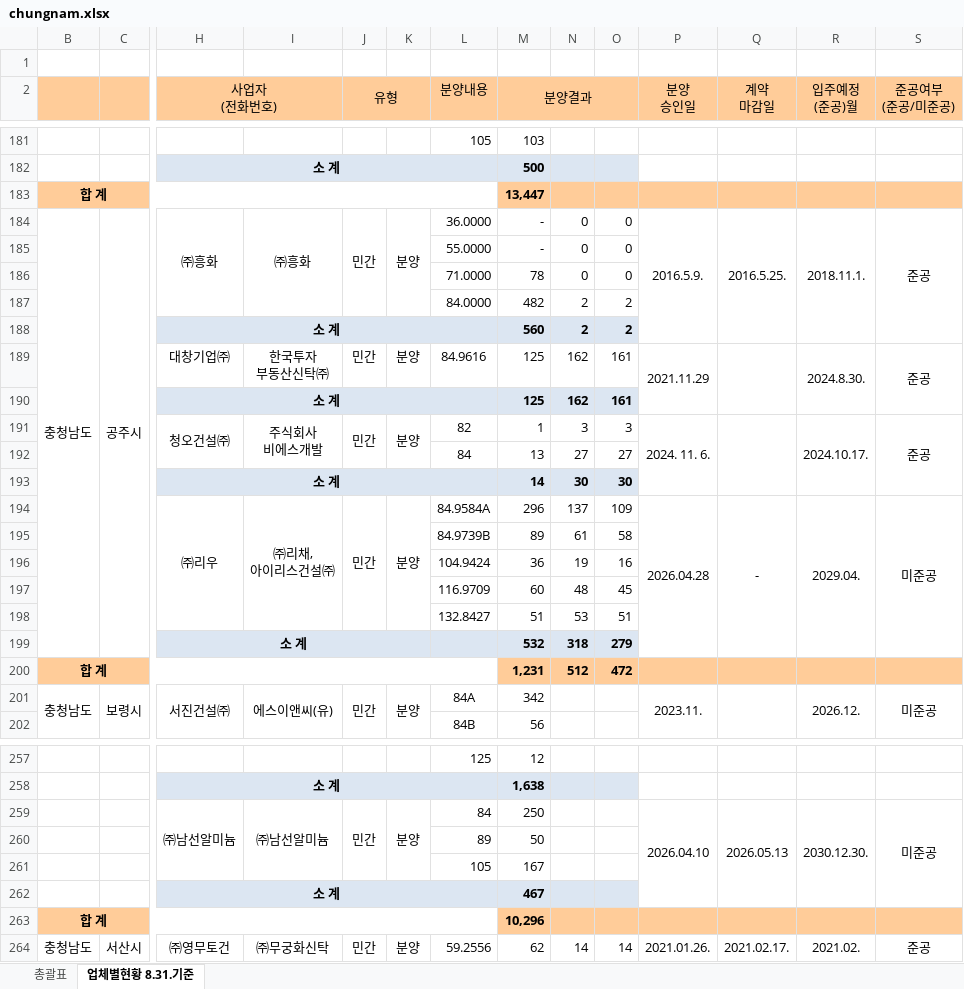
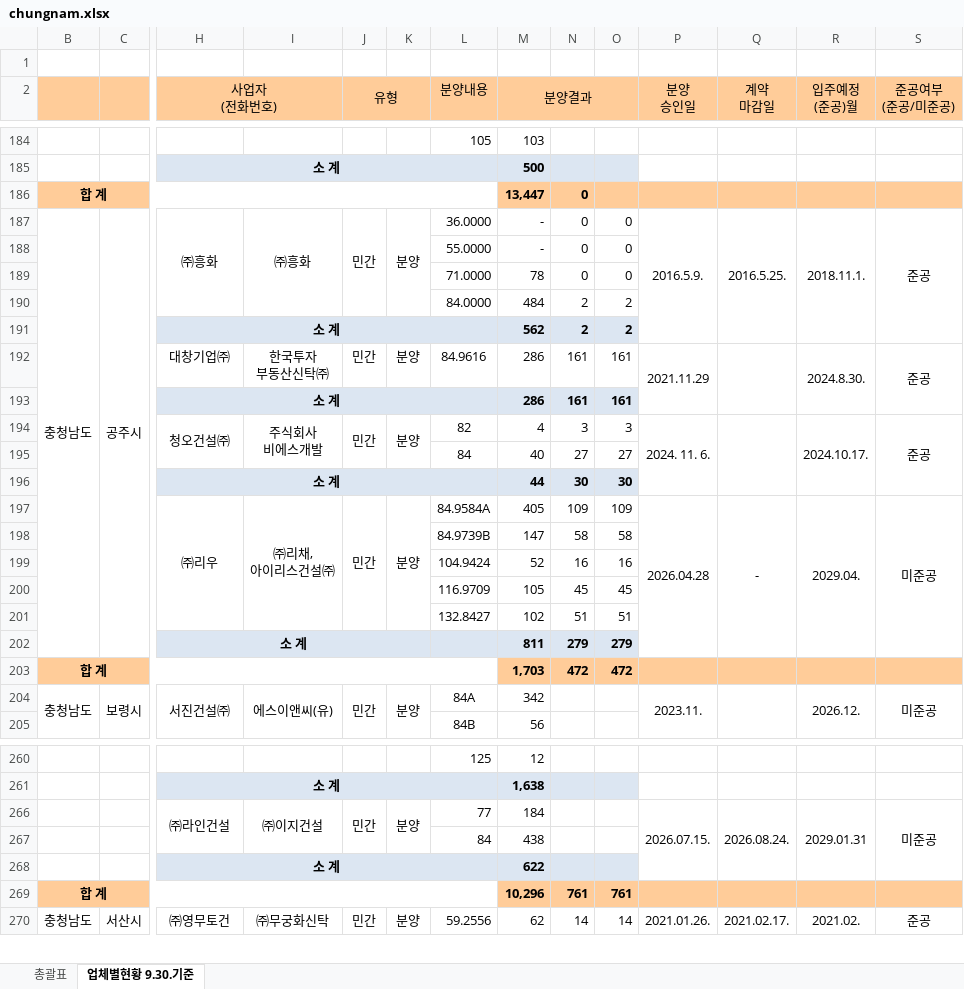
Before and after one commit to kr-ratings/apt-watch, an Excel workbook: site/data/units/chungnam.xlsx, sheet 업체별현황 9.30.기준, drawn as a sheet; only a part is shown, gaps mark what is left out; values as stored, in another font and other column widths than the file's, no borders; charts and pictures not drawn; removed rows and columns are numbered as before the commit, all else as after; rows hold the shown columns only; the diff covers the shown part only; the diff names each change by its address in the sheet, - before the commit and + after, or states it on an @@ line.

```diff
--- a/site/data/units/chungnam.xlsx (sheet 업체별현황 9.30.기준)
+++ b/site/data/units/chungnam.xlsx (sheet 업체별현황 9.30.기준)
-sheet tab: 업체별현황 8.31.기준
+sheet tab: 업체별현황 9.30.기준
-N186: (empty)
+N186: 0
-M190 (분양결과): 482
+M190 (분양결과): 484
-M191 (분양결과): 560
+M191 (분양결과): 562
-M192:M193 (분양결과): 125
+M192:M193 (분양결과): 286
-N192:N193: 162
+N192:N193: 161
-M194 (분양결과): 1
+M194 (분양결과): 4
-M195 (분양결과): 13
+M195 (분양결과): 40
-M196 (분양결과): 14
+M196 (분양결과): 44
-M197 (분양결과): 296
+M197 (분양결과): 405
-N197: 137
+N197: 109
-M198 (분양결과): 89
+M198 (분양결과): 147
-N198: 61
+N198: 58
-M199 (분양결과): 36
+M199 (분양결과): 52
-N199: 19
+N199: 16
-M200 (분양결과): 60
+M200 (분양결과): 105
-N200: 48
+N200: 45
-M201 (분양결과): 51
+M201 (분양결과): 102
-N201: 53
+N201: 51
-M202 (분양결과): 532
+M202 (분양결과): 811
-N202: 318
+N202: 279
-M203 (분양결과): 1,231
+M203 (분양결과): 1,703
-N203: 512
+N203: 472
-row 259:  |  | ㈜남선알미늄 | ㈜남선알미늄 | 민간 | 분양 | 84 | 250 |  |  | 2026.04.10 | 2026.05.13 | 2030.12.30. | 미준공
@@ row 260 hidden:  |  |  |  |  |  | 89 | 50 @@
@@ row 261 hidden:  |  |  |  |  |  | 105 | 167 @@
@@ row 262 hidden:  |  | 소 계 |  |  |  |  | 467 @@
+row 266:  |  | ㈜라인건설 | ㈜이지건설 | 민간 | 분양 | 77 | 184 |  |  | 2026.07.15. | 2026.08.24. | 2029.01.31 | 미준공
+row 267:  |  |  |  |  |  | 84 | 438
+row 268:  |  | 소 계 |  |  |  |  | 622
-N269: (empty)
+N269: 761
-O269: (empty)
+O269: 761
```
Also changed, not shown: 4 added rows, 1 removed row and 15 edited cells elsewhere in this sheet, sheet 총괄표, formulas that keep their value, hidden cells, 28 other files.
